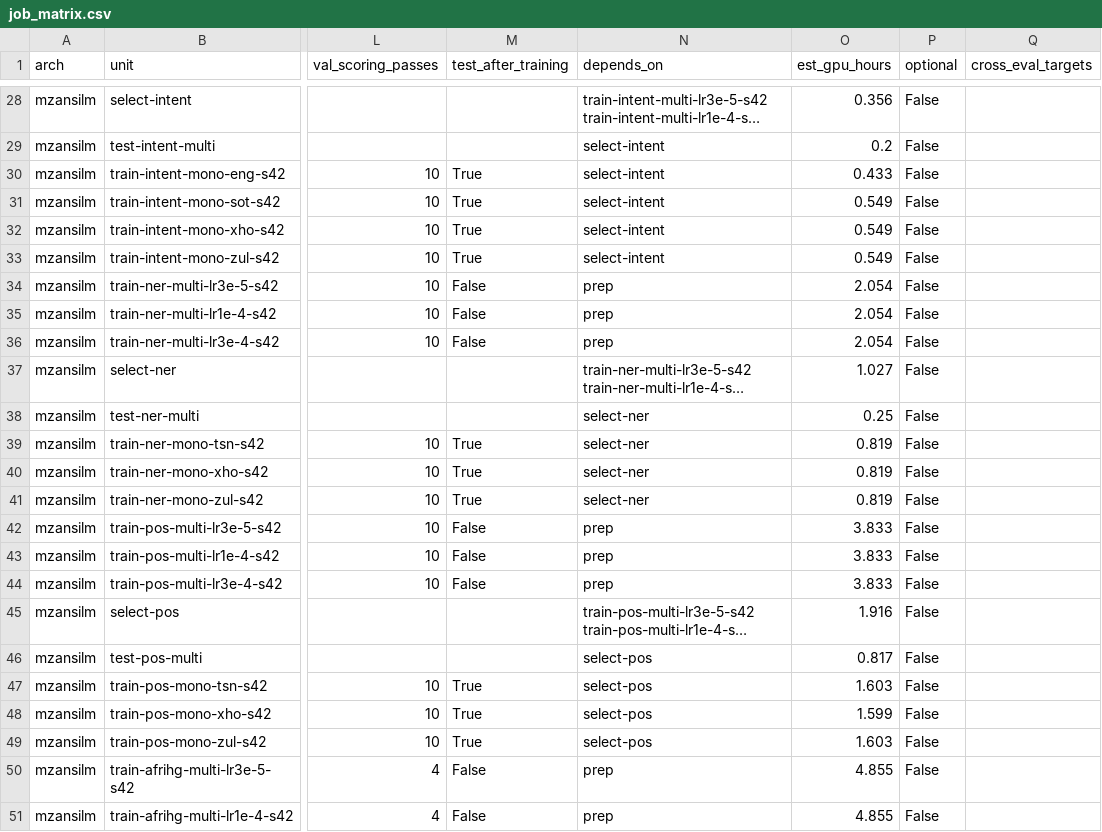
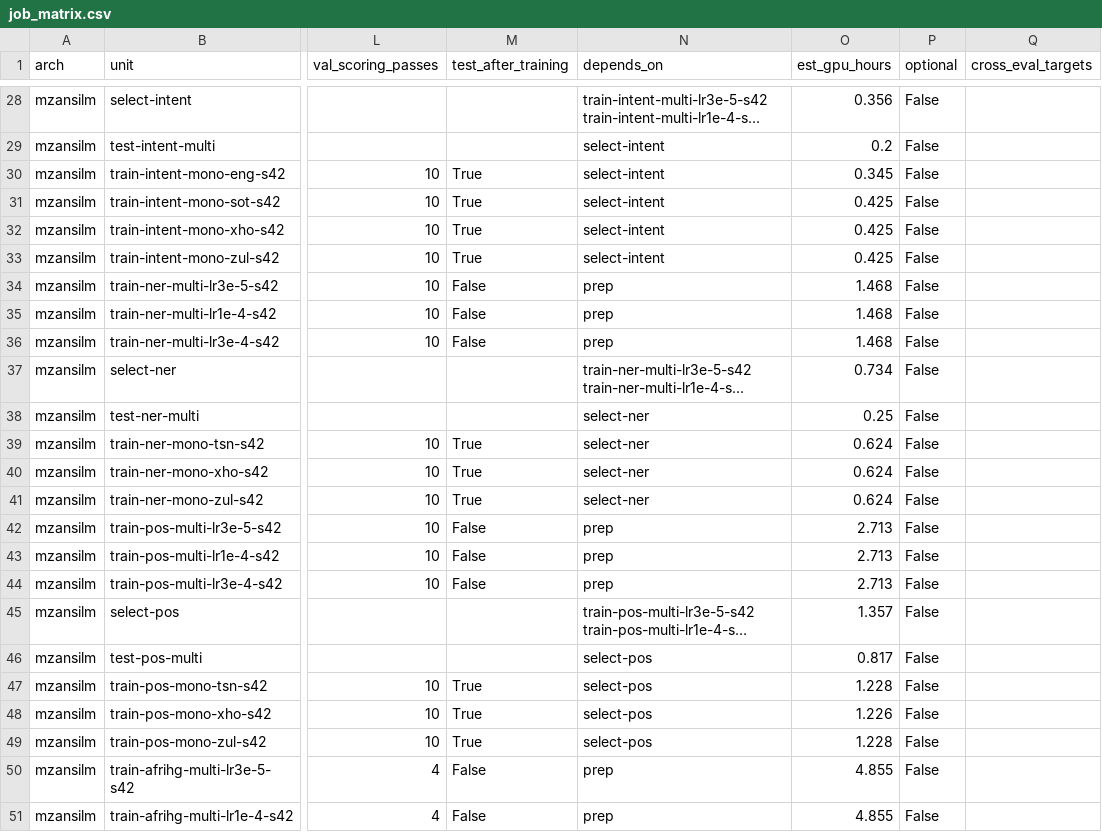
Before and after one commit to Anri-Lombard/sallm, a CSV file: scripts/paper/fft_rollout/job_matrix.csv, drawn as a sheet; only a part is shown, gaps mark what is left out; long unchanged cells end in …; the diff covers the shown part only; the diff names each change by its address in the sheet, - before the commit and + after, or states it on an @@ line.

```diff
--- a/scripts/paper/fft_rollout/job_matrix.csv
+++ b/scripts/paper/fft_rollout/job_matrix.csv
-O30 (est_gpu_hours): 0.433
+O30 (est_gpu_hours): 0.345
-O31:O33 (est_gpu_hours): 0.549
+O31:O33 (est_gpu_hours): 0.425
-O34:O36 (est_gpu_hours): 2.054
+O34:O36 (est_gpu_hours): 1.468
-O37 (est_gpu_hours): 1.027
+O37 (est_gpu_hours): 0.734
-O39:O41 (est_gpu_hours): 0.819
+O39:O41 (est_gpu_hours): 0.624
-O42:O44 (est_gpu_hours): 3.833
+O42:O44 (est_gpu_hours): 2.713
-O45 (est_gpu_hours): 1.916
+O45 (est_gpu_hours): 1.357
-O47 (est_gpu_hours): 1.603
+O47 (est_gpu_hours): 1.228
-O48 (est_gpu_hours): 1.599
+O48 (est_gpu_hours): 1.226
-O49 (est_gpu_hours): 1.603
+O49 (est_gpu_hours): 1.228
```
Also changed, not shown: 142 edited cells elsewhere in this file, 5 other files.
